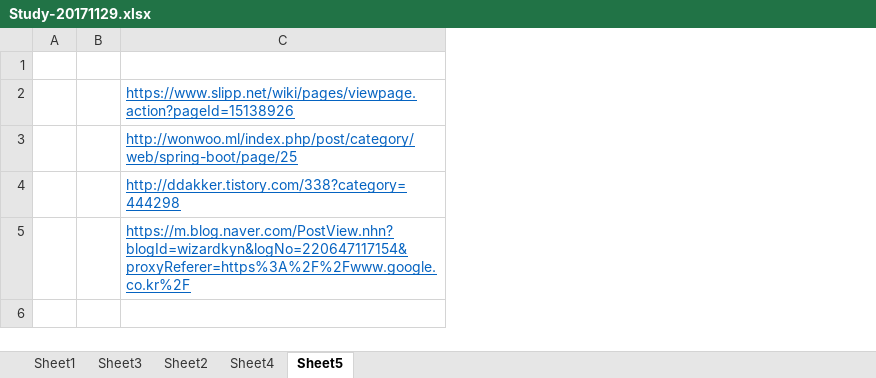
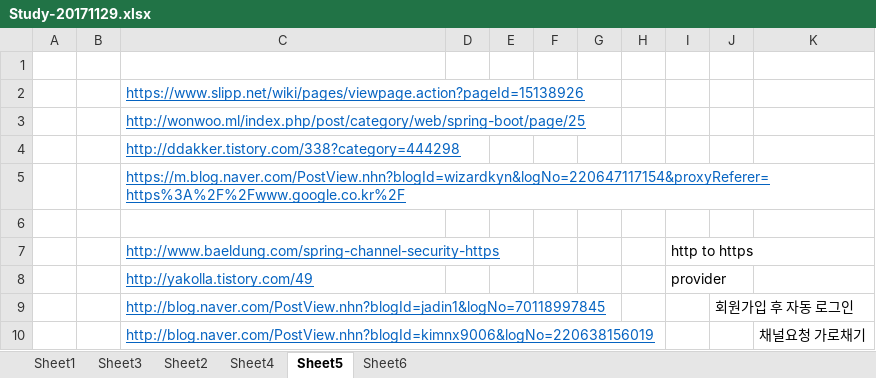
Before and after one commit to wonho/testcase, an Excel workbook: doc/Study-20171129.xlsx, sheet Sheet5, drawn as a sheet; values as stored, in another font and other column widths than the file's, no borders; the diff names each change by its address in the sheet, - before the commit and + after, or states it on an @@ line.

Commit message:
https to http

```diff
--- a/doc/Study-20171129.xlsx (sheet Sheet5)
+++ b/doc/Study-20171129.xlsx (sheet Sheet5)
+sheet tab: Sheet6
+column D, empty
+column E, empty
+column F, empty
+column G, empty
+column H, empty
+column I, empty
+column J, empty
+column K, empty
+row 6: (empty)
+row 7:  |  | http://www.baeldung.com/spring-channel-security-https |  |  |  |  |  | http to https
+row 8:  |  | http://yakolla.tistory.com/49 |  |  |  |  |  | provider
+row 9:  |  | http://blog.naver.com/PostView.nhn?blogId=jadin1&logNo=70118997845 |  |  |  |  |  |  | 회원가입 후 자동 로그인
+row 10:  |  | http://blog.naver.com/PostView.nhn?blogId=kimnx9006&logNo=220638156019 |  |  |  |  |  |  |  | 채널요청 가로채기
```
Also changed, not shown: 8 other files.
